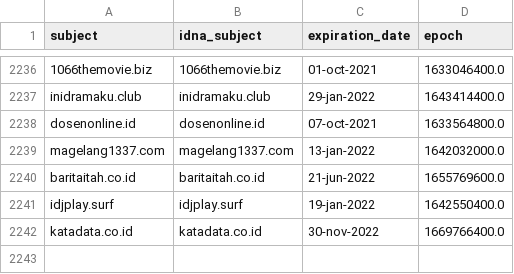
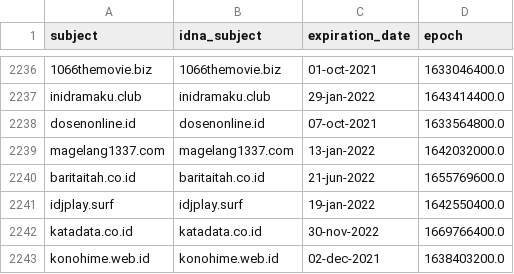
Before and after one commit to dead-hosts/AdBlockID_git_realodix, a CSV file: .pyfunceble/whois.csv, drawn as a sheet; only a part is shown, gaps mark what is left out.

```diff
--- a/.pyfunceble/whois.csv
+++ b/.pyfunceble/whois.csv
@@ -2242 +2242,2 @@ idjplay.surf,idjplay.surf,19-jan-2022,1642550400.0
 katadata.co.id,katadata.co.id,30-nov-2022,1669766400.0
+konohime.web.id,konohime.web.id,02-dec-2021,1638403200.0
```
Also changed, not shown: output/origin.list/continue.csv, 5 other files.
